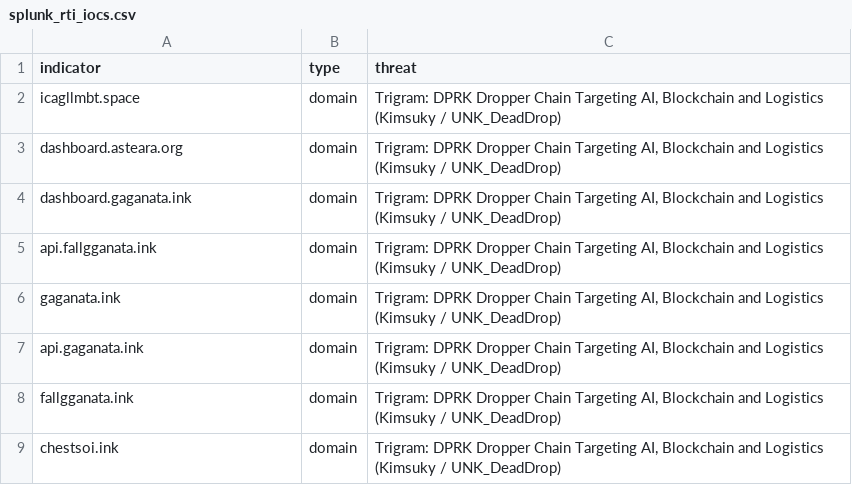
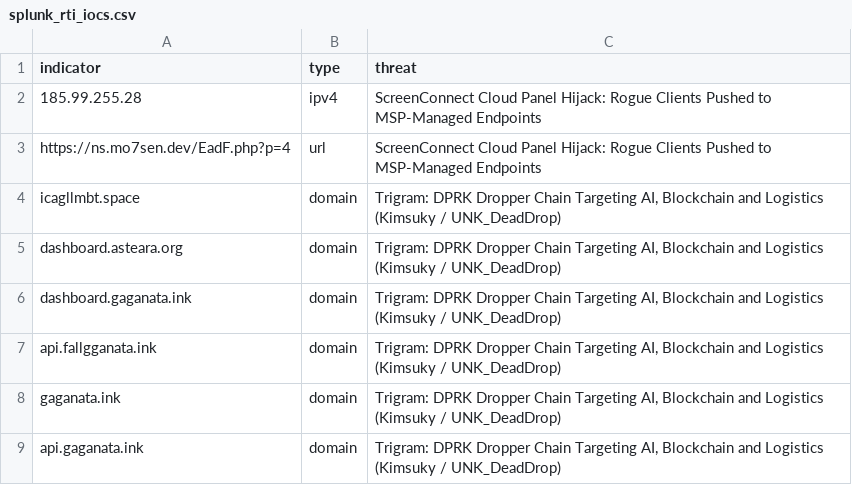
Before and after one commit to daniyyell-dev/rapid-threat-intel, a CSV file: all/splunk_rti_iocs.csv, drawn as a sheet; only a part is shown; the shorter side is filled out with more unchanged rows.

```diff
--- a/all/splunk_rti_iocs.csv
+++ b/all/splunk_rti_iocs.csv
@@ -1,2 +1,4 @@
 indicator,type,threat
+185.99.255.28,ipv4,ScreenConnect Cloud Panel Hijack: Rogue Clients Pushed to MSP-Managed Endpoints
+https://ns.mo7sen.dev/EadF.php?p=4,url,ScreenConnect Cloud Panel Hijack: Rogue Clients Pushed to MSP-Managed Endpoints
 icagllmbt.space,domain,"Trigram: DPRK Dropper Chain Targeting AI, Blockchain and Logistics (Kimsuky / UNK_DeadDrop)"
```
Also changed, not shown: all/defender_xdr_indicators.csv, all/iocs.csv, 20 other files.
